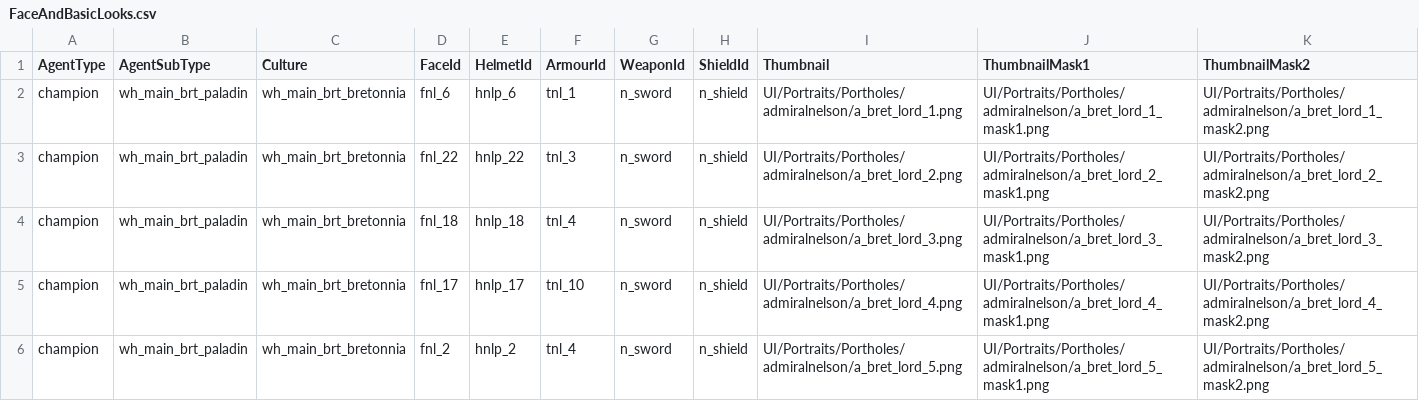
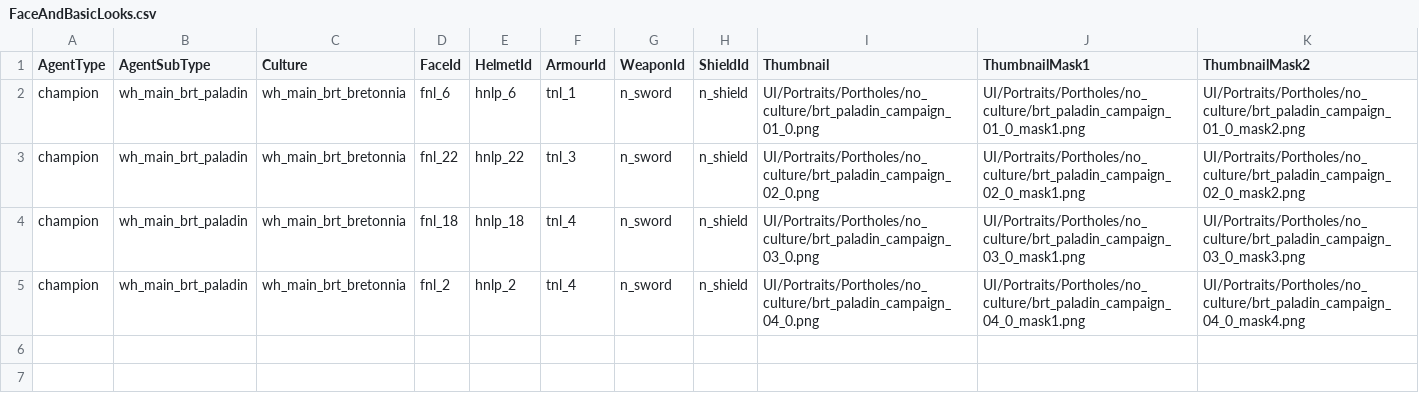
Before and after one commit to admiralnelson/the-royal-armoury-of-bretonnia, a CSV file: normal_paladin_sword_shield_chunk_1/FaceAndBasicLooks.csv, drawn as a sheet.

Commit message:
path should have pointed to vanilla thumbnails removed sword of khaine (because heroes can't wield it)

```diff
--- a/normal_paladin_sword_shield_chunk_1/FaceAndBasicLooks.csv
+++ b/normal_paladin_sword_shield_chunk_1/FaceAndBasicLooks.csv
@@ -1,6 +1,5 @@
 AgentType,AgentSubType,Culture,FaceId,HelmetId,ArmourId,WeaponId,ShieldId,Thumbnail,ThumbnailMask1,ThumbnailMask2
-champion,wh_main_brt_paladin,wh_main_brt_bretonnia,fnl_6,hnlp_6,tnl_1,n_sword,n_shield,UI/Portraits/Portholes/admiralnelson/a_bret_lord_1.png,UI/Portraits/Portholes/admiralnelson/a_bret_lord_1_mask1.png,UI/Portraits/Portholes/admiralnelson/a_bret_lord_1_mask2.png
-champion,wh_main_brt_paladin,wh_main_brt_bretonnia,fnl_22,hnlp_22,tnl_3,n_sword,n_shield,UI/Portraits/Portholes/admiralnelson/a_bret_lord_2.png,UI/Portraits/Portholes/admiralnelson/a_bret_lord_2_mask1.png,UI/Portraits/Portholes/admiralnelson/a_bret_lord_2_mask2.png
-champion,wh_main_brt_paladin,wh_main_brt_bretonnia,fnl_18,hnlp_18,tnl_4,n_sword,n_shield,UI/Portraits/Portholes/admiralnelson/a_bret_lord_3.png,UI/Portraits/Portholes/admiralnelson/a_bret_lord_3_mask1.png,UI/Portraits/Portholes/admiralnelson/a_bret_lord_3_mask2.png
-champion,wh_main_brt_paladin,wh_main_brt_bretonnia,fnl_17,hnlp_17,tnl_10,n_sword,n_shield,UI/Portraits/Portholes/admiralnelson/a_bret_lord_4.png,UI/Portraits/Portholes/admiralnelson/a_bret_lord_4_mask1.png,UI/Portraits/Portholes/admiralnelson/a_bret_lord_4_mask2.png
-champion,wh_main_brt_paladin,wh_main_brt_bretonnia,fnl_2,hnlp_2,tnl_4,n_sword,n_shield,UI/Portraits/Portholes/admiralnelson/a_bret_lord_5.png,UI/Portraits/Portholes/admiralnelson/a_bret_lord_5_mask1.png,UI/Portraits/Portholes/admiralnelson/a_bret_lord_5_mask2.png
+champion,wh_main_brt_paladin,wh_main_brt_bretonnia,fnl_6,hnlp_6,tnl_1,n_sword,n_shield,UI/Portraits/Portholes/no_culture/brt_paladin_campaign_01_0.png,UI/Portraits/Portholes/no_culture/brt_paladin_campaign_01_0_mask1.png,UI/Portraits/Portholes/no_culture/brt_paladin_campaign_01_0_mask2.png
+champion,wh_main_brt_paladin,wh_main_brt_bretonnia,fnl_22,hnlp_22,tnl_3,n_sword,n_shield,UI/Portraits/Portholes/no_culture/brt_paladin_campaign_02_0.png,UI/Portraits/Portholes/no_culture/brt_paladin_campaign_02_0_mask1.png,UI/Portraits/Portholes/no_culture/brt_paladin_campaign_02_0_mask2.png
+champion,wh_main_brt_paladin,wh_main_brt_bretonnia,fnl_18,hnlp_18,tnl_4,n_sword,n_shield,UI/Portraits/Portholes/no_culture/brt_paladin_campaign_03_0.png,UI/Portraits/Portholes/no_culture/brt_paladin_campaign_03_0_mask1.png,UI/Portraits/Portholes/no_culture/brt_paladin_campaign_03_0_mask3.png
+champion,wh_main_brt_paladin,wh_main_brt_bretonnia,fnl_2,hnlp_2,tnl_4,n_sword,n_shield,UI/Portraits/Portholes/no_culture/brt_paladin_campaign_04_0.png,UI/Portraits/Portholes/no_culture/brt_paladin_campaign_04_0_mask1.png,UI/Portraits/Portholes/no_culture/brt_paladin_campaign_04_0_mask4.png
```
Also changed, not shown: normal_paladin_sword_shield_chunk_1/FaceToCampaignAnimations.csv, 1 other file.
